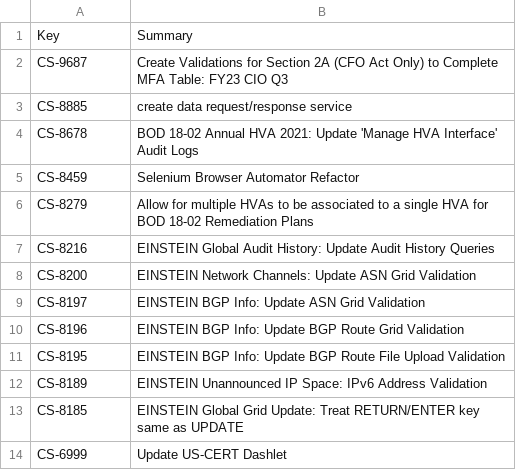
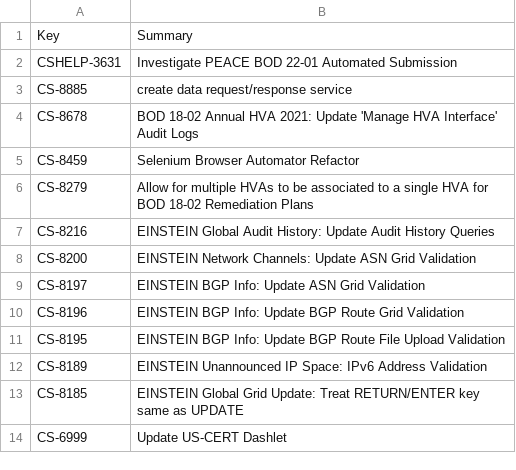
Before and after one commit to tmnkopp/PythonAutomation, a CSV file: CodeGenerators/out/issues.csv, drawn as a sheet; removed rows and columns are numbered as before the commit, all else as after; the diff names each change by its address in the sheet, - before the commit and + after, or states it on an @@ line.

```diff
--- a/CodeGenerators/out/issues.csv
+++ b/CodeGenerators/out/issues.csv
-row 2: CS-9687 | Create Validations for Section 2A (CFO Act Only) to Complete MFA Table: FY23 CIO Q3
+row 2: CSHELP-3631 | Investigate PEACE BOD 22-01 Automated Submission
```
Also changed, not shown: 6 other files.
